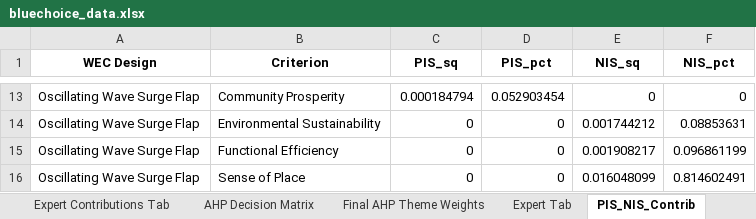
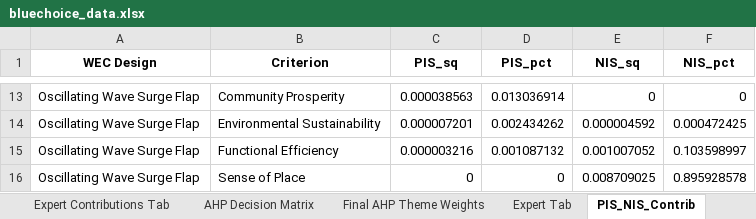
Before and after one commit to vishnu-vs-umich/WEC-Convergence-Work, an Excel workbook: streamlit_wec_full_app_repo/bluechoice_data.xlsx, sheet PIS_NIS_Contrib, drawn as a sheet; only a part is shown, gaps mark what is left out; values as stored, in another font and other column widths than the file's, no borders; the diff covers the shown part only; the diff names each change by its address in the sheet, - before the commit and + after, or states it on an @@ line.

```diff
--- a/streamlit_wec_full_app_repo/bluechoice_data.xlsx (sheet PIS_NIS_Contrib)
+++ b/streamlit_wec_full_app_repo/bluechoice_data.xlsx (sheet PIS_NIS_Contrib)
-C13 (PIS_sq): 0.000184794
+C13 (PIS_sq): 0.000038563
-D13 (PIS_pct): 0.052903454
+D13 (PIS_pct): 0.013036914
-C14 (PIS_sq): 0
+C14 (PIS_sq): 0.000007201
-D14 (PIS_pct): 0
+D14 (PIS_pct): 0.002434262
-E14 (NIS_sq): 0.001744212
+E14 (NIS_sq): 0.000004592
-F14 (NIS_pct): 0.08853631
+F14 (NIS_pct): 0.000472425
-C15 (PIS_sq): 0
+C15 (PIS_sq): 0.000003216
-D15 (PIS_pct): 0
+D15 (PIS_pct): 0.001087132
-E15 (NIS_sq): 0.001908217
+E15 (NIS_sq): 0.001007052
-F15 (NIS_pct): 0.096861199
+F15 (NIS_pct): 0.103598997
-E16 (NIS_sq): 0.016048099
+E16 (NIS_sq): 0.008709025
-F16 (NIS_pct): 0.814602491
+F16 (NIS_pct): 0.895928578
```
Also changed, not shown: 32 edited cells elsewhere in this sheet, sheet Expert Contributions Tab, sheet AHP Decision Matrix, sheet Final AHP Theme Weights, sheet Final Rankings.
